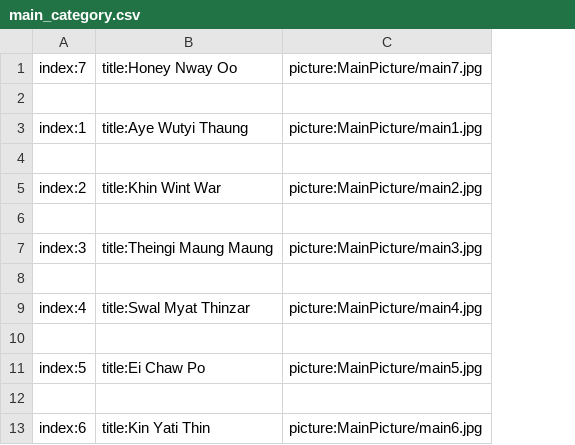
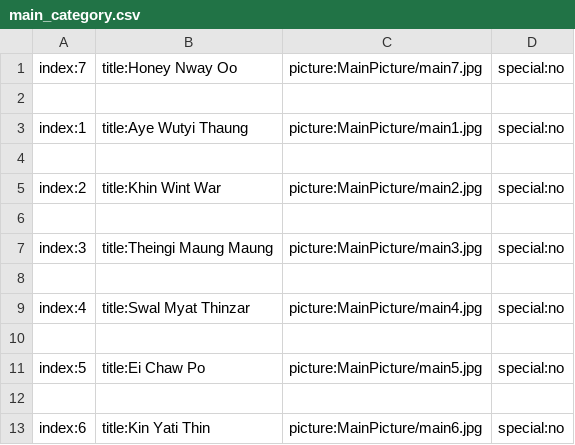
Before and after one commit to secretnaruto/gh_girl_wallpaper, a CSV file: main_category.csv, drawn as a sheet; only a part is shown; the diff names each change by its address in the sheet, - before the commit and + after, or states it on an @@ line.

Commit message:
Update main_category.csv

```diff
--- a/main_category.csv
+++ b/main_category.csv
+column D, rows 1-13: special:no |  | special:no |  | special:no |  | special:no |  | special:no |  | special:no |  | special:no
```
